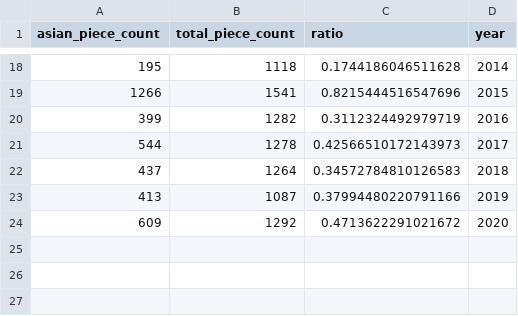
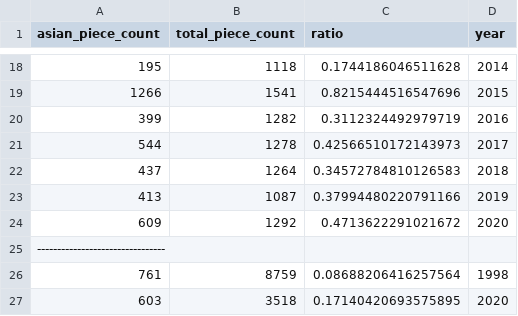
Before and after one commit to alexwang177/art-scraper, a CSV file: christies_auction_overall.csv, drawn as a sheet; only a part is shown, gaps mark what is left out.

Commit message:
only look at auction title, switch back to explicit waits

```diff
--- a/christies_auction_overall.csv
+++ b/christies_auction_overall.csv
@@ -24 +24,4 @@ asian_piece_count,total_piece_count,ratio,year
 609,1292,0.4713622291021672,2020
+--------------------------------
+761,8759,0.08688206416257564,1998
+603,3518,0.17140420693575895,2020
```
Also changed, not shown: christies_auction_keywords.csv, 1 other file.
